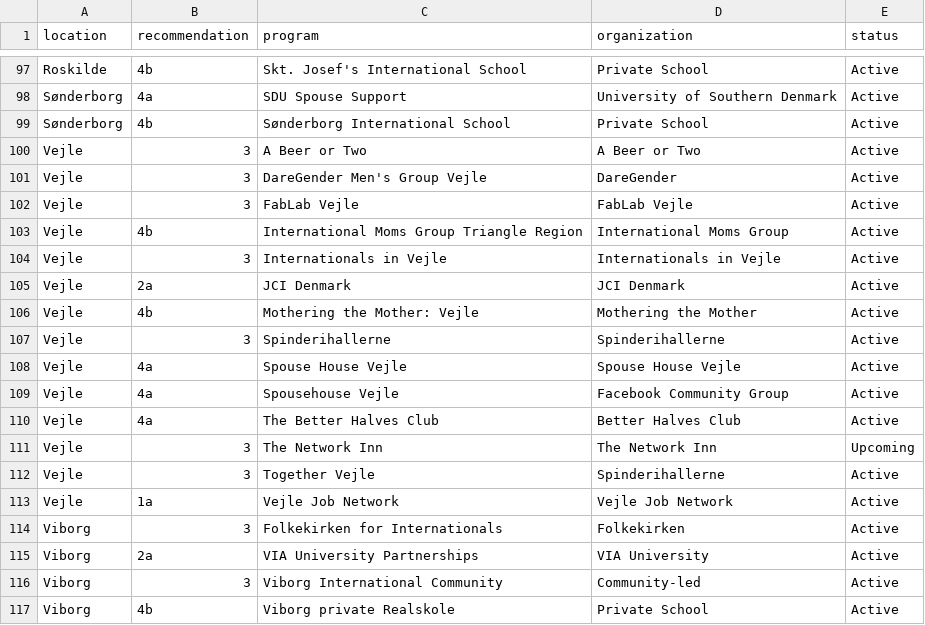
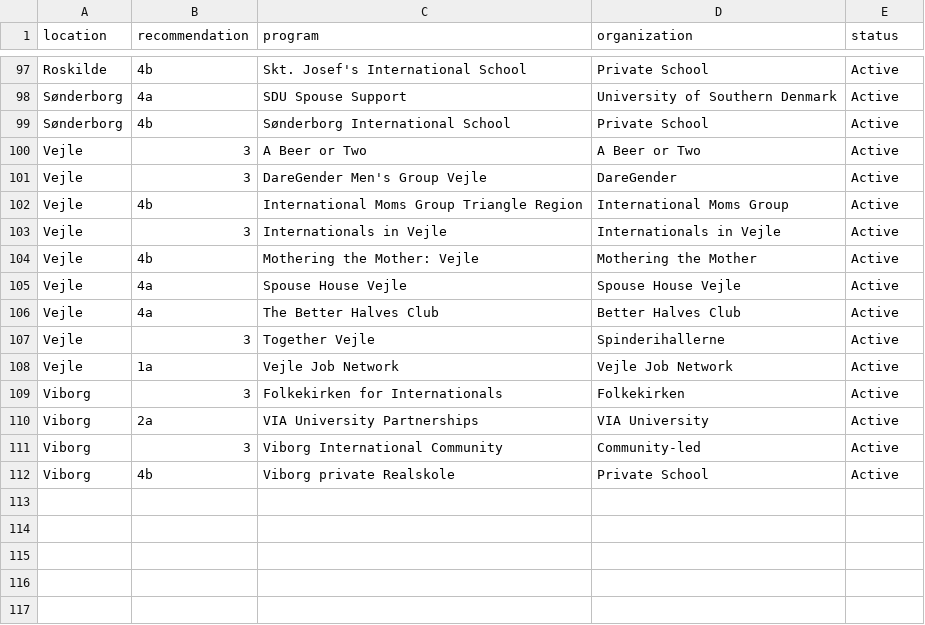
Before and after one commit to KellyDRasmussen/initiatives, a CSV file: initiatives.csv, drawn as a sheet; only a part is shown, gaps mark what is left out.

Commit message:
Update initiatives.csv

```diff
--- a/initiatives.csv
+++ b/initiatives.csv
@@ -101,12 +101,7 @@ Vejle,3,A Beer or Two,A Beer or Two,Active
 Vejle,3,DareGender Men's Group Vejle,DareGender,Active
-Vejle,3,FabLab Vejle,FabLab Vejle,Active
 Vejle,4b,International Moms Group Triangle Region,International Moms Group,Active
 Vejle,3,Internationals in Vejle,Internationals in Vejle,Active
-Vejle,2a,JCI Denmark,JCI Denmark,Active
 Vejle,4b,Mothering the Mother: Vejle,Mothering the Mother,Active
-Vejle,3,Spinderihallerne,Spinderihallerne,Active
 Vejle,4a,Spouse House Vejle,Spouse House Vejle,Active
-Vejle,4a,Spousehouse Vejle,Facebook Community Group,Active
 Vejle,4a,The Better Halves Club,Better Halves Club,Active
-Vejle,3,The Network Inn,The Network Inn,Upcoming
 Vejle,3,Together Vejle,Spinderihallerne,Active
```
